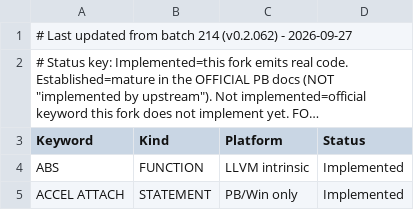
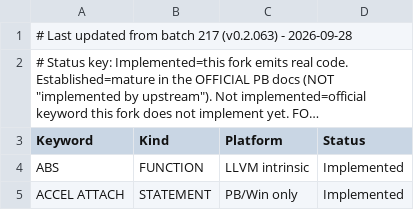
Before and after one commit to hanlokesu/powerbasilisk, a CSV file: docs/statement-coverage.csv, drawn as a sheet; only a part is shown; long unchanged cells end in …; the diff names each change by its address in the sheet, - before the commit and + after, or states it on an @@ line.

Commit message:
feat(batch 217): the dotted method call `o.M(args)` is real
The parser built `o.GetIt` as a plain field access, so the call never reached
codegen (measured on the pre-fix compiler: `Runtime error: Unknown field:
C.GETIT`, then `lld-link: error: undefined symbol: PBMAIN`).  The receiver is
now kept in the AST (`Expr::MethodCall`) and codegen lowers the node to the
qualified procedure `<Class>_<Method>(o, args)`:

  * expression position - the return value is what gets assigned
  * statement position  - the call runs, the result is discarded
  * a real argument list after the dot, with the receiver as argument 0

Every failure path stops the build instead of producing a value: an unknown
method and a receiver that is not a TYPE instance each report a specific error
(3 negative witnesses, all loud).  `pbinterp` got an explicit arm so the new
variant cannot be silently ignored there either.

Witnesses (real compile + real run):
  examples/batch217_method_call.bas   8 assertions, === FAILURES:0 ===
  _b216_probes/sugar.bas              used to fail to link, now rc=0
  _b217_probes/*.bas                  3/3 loud failures
  IR grep                             BOX_SETIT / BOX_GETIT / BOX_ADD called

batch 216 (implicit BYREF `this` plus bare instance fields in a METHOD body)
rides along, so v0.2.063 covers both.

Docs: CSV/MD/README marker -> batch 217 (v0.2.063); README audit chain line and
the changelog entry inserted by sync_coverage_docs.py.

Gates: fmt / clippy / cargo test green; sweep_noop_statements 26 and
sweep_noop_arms 1 (both at the parent baseline); sweep_verb_guards 95 sites /
3 shadowed with allow 7376,7402,8997; run_examples --compile-all 233 compiled,
0 failed; link_smoke_32 0 link failures; verify_coverage_docs 35 checks, 0 FAIL.

```diff
--- a/docs/statement-coverage.csv
+++ b/docs/statement-coverage.csv
-A1 (Keyword): …from batch 214 (v0.2.062) - 2026-09-27
+A1 (Keyword): …from batch 217 (v0.2.063) - 2026-09-28
```
Also changed, not shown: 10 other files.
